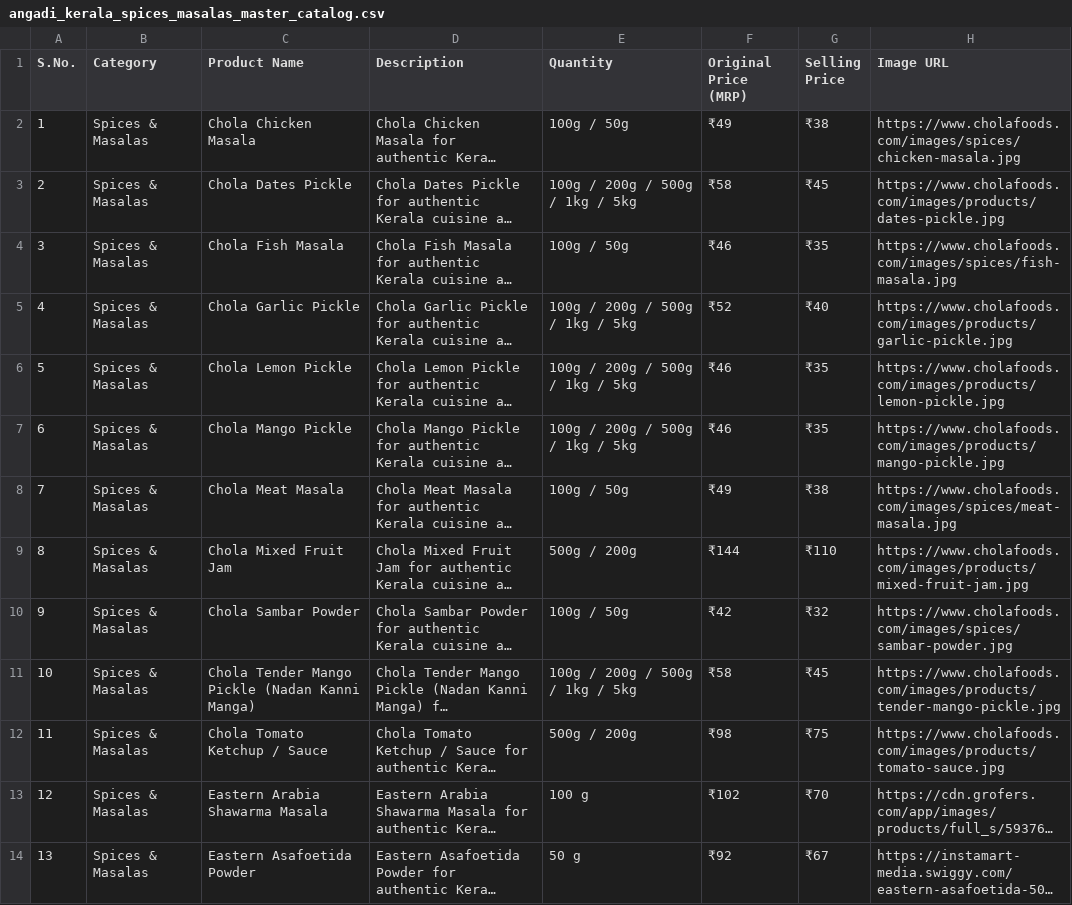
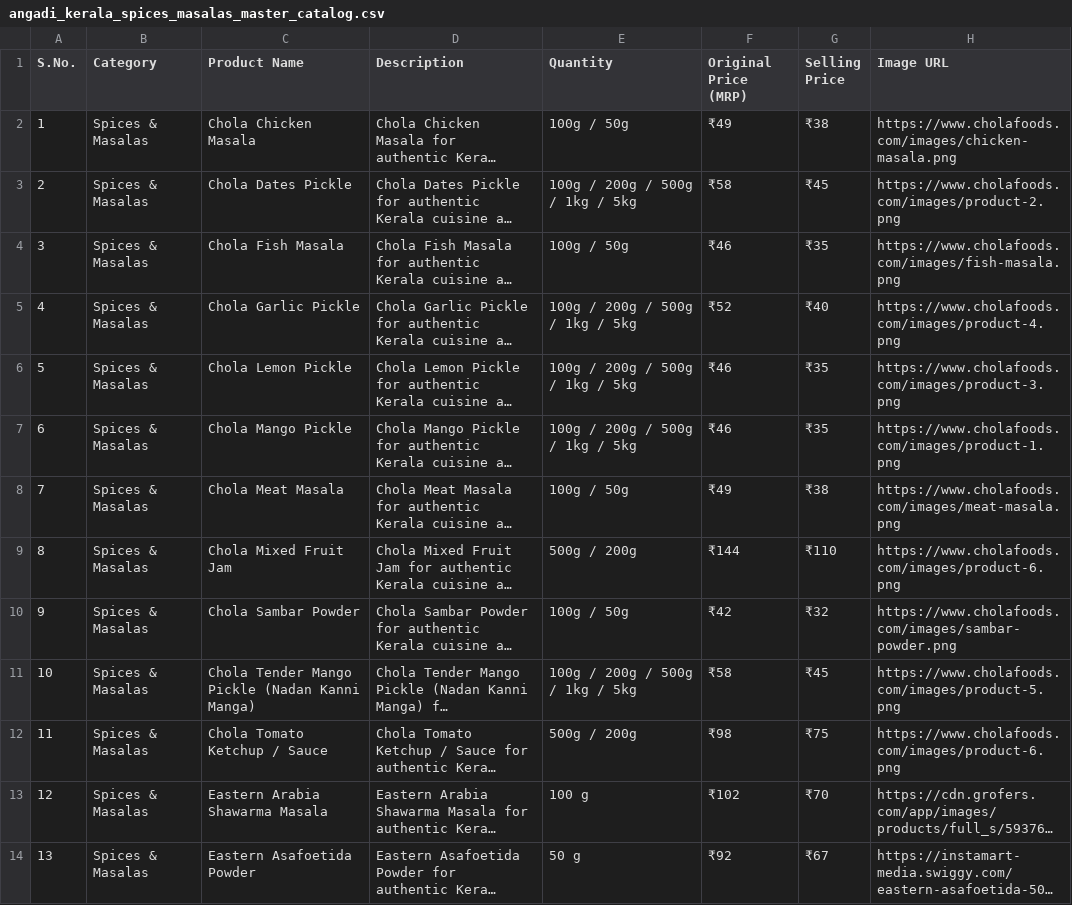
Before and after one commit to LabiBinMuhammed/Angadi-Online, a CSV file: cateloge/angadi_kerala_spices_masalas_master_catalog.csv, drawn as a sheet; only a part is shown; long unchanged cells end in …; the diff names each change by its address in the sheet, - before the commit and + after, or states it on an @@ line.

Commit message:
feat(catalog): update chola foods template images with verified matches from cholafoods.com

```diff
--- a/cateloge/angadi_kerala_spices_masalas_master_catalog.csv
+++ b/cateloge/angadi_kerala_spices_masalas_master_catalog.csv
-H2 (Image URL): https://www.cholafoods.com/images/spices/chicken-masala.jpg
+H2 (Image URL): https://www.cholafoods.com/images/chicken-masala.png
-H3 (Image URL): https://www.cholafoods.com/images/products/dates-pickle.jpg
+H3 (Image URL): https://www.cholafoods.com/images/product-2.png
-H4 (Image URL): https://www.cholafoods.com/images/spices/fish-masala.jpg
+H4 (Image URL): https://www.cholafoods.com/images/fish-masala.png
-H5 (Image URL): https://www.cholafoods.com/images/products/garlic-pickle.jpg
+H5 (Image URL): https://www.cholafoods.com/images/product-4.png
-H6 (Image URL): https://www.cholafoods.com/images/products/lemon-pickle.jpg
+H6 (Image URL): https://www.cholafoods.com/images/product-3.png
-H7 (Image URL): https://www.cholafoods.com/images/products/mango-pickle.jpg
+H7 (Image URL): https://www.cholafoods.com/images/product-1.png
-H8 (Image URL): https://www.cholafoods.com/images/spices/meat-masala.jpg
+H8 (Image URL): https://www.cholafoods.com/images/meat-masala.png
-H9 (Image URL): https://www.cholafoods.com/images/products/mixed-fruit-jam.jpg
+H9 (Image URL): https://www.cholafoods.com/images/product-6.png
-H10 (Image URL): https://www.cholafoods.com/images/spices/sambar-powder.jpg
+H10 (Image URL): https://www.cholafoods.com/images/sambar-powder.png
-H11 (Image URL): https://www.cholafoods.com/images/products/tender-mango-pickle.jpg
+H11 (Image URL): https://www.cholafoods.com/images/product-5.png
-H12 (Image URL): https://www.cholafoods.com/images/products/tomato-sauce.jpg
+H12 (Image URL): https://www.cholafoods.com/images/product-6.png
```
Also changed, not shown: 2 other files.
